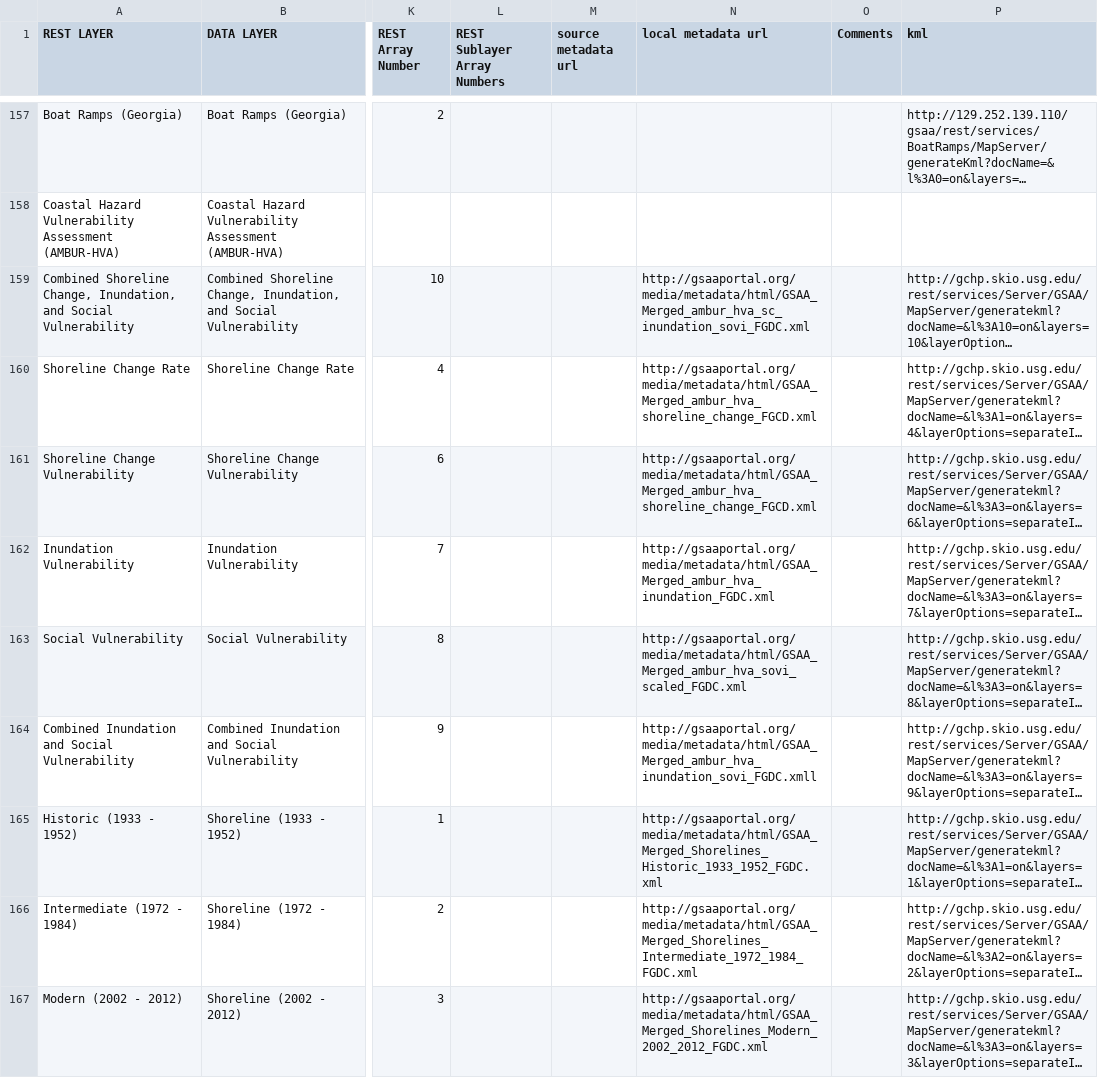
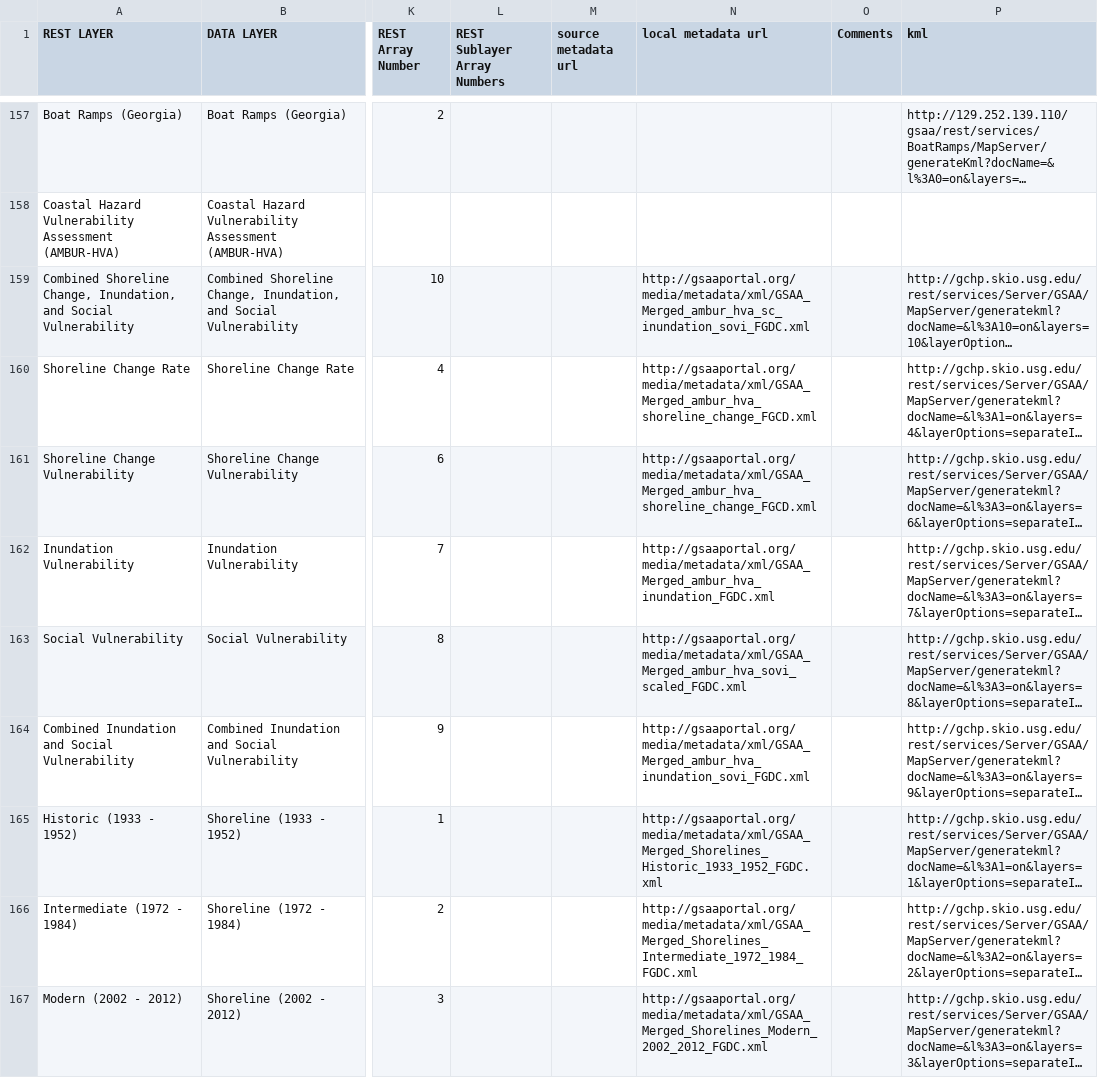
Before and after one commit to gsaaportal/marco-portal, a CSV file: marco/general/management/controlFileMaster.csv, drawn as a sheet; only a part is shown, gaps mark what is left out; long unchanged cells end in …; the diff names each change by its address in the sheet, - before the commit and + after, or states it on an @@ line.

```diff
--- a/marco/general/management/controlFileMaster.csv
+++ b/marco/general/management/controlFileMaster.csv
-N159 (local metadata url): http://gsaaportal.org/media/metadata/html/GSAA_Merged_ambur_hva_sc_inundation_sovi_FGDC.xml
+N159 (local metadata url): http://gsaaportal.org/media/metadata/xml/GSAA_Merged_ambur_hva_sc_inundation_sovi_FGDC.xml
-N160:N161 (local metadata url): http://gsaaportal.org/media/metadata/html/GSAA_Merged_ambur_hva_shoreline_change_FGCD.xml
+N160:N161 (local metadata url): http://gsaaportal.org/media/metadata/xml/GSAA_Merged_ambur_hva_shoreline_change_FGCD.xml
-N162 (local metadata url): http://gsaaportal.org/media/metadata/html/GSAA_Merged_ambur_hva_inundation_FGDC.xml
+N162 (local metadata url): http://gsaaportal.org/media/metadata/xml/GSAA_Merged_ambur_hva_inundation_FGDC.xml
-N163 (local metadata url): http://gsaaportal.org/media/metadata/html/GSAA_Merged_ambur_hva_sovi_scaled_FGDC.xml
+N163 (local metadata url): http://gsaaportal.org/media/metadata/xml/GSAA_Merged_ambur_hva_sovi_scaled_FGDC.xml
-N164 (local metadata url): http://gsaaportal.org/media/metadata/html/GSAA_Merged_ambur_hva_inundation_sovi_FGDC.xmll
+N164 (local metadata url): http://gsaaportal.org/media/metadata/xml/GSAA_Merged_ambur_hva_inundation_sovi_FGDC.xml
-N165 (local metadata url): http://gsaaportal.org/media/metadata/html/GSAA_Merged_Shorelines_Historic_1933_1952_FGDC.xml
+N165 (local metadata url): http://gsaaportal.org/media/metadata/xml/GSAA_Merged_Shorelines_Historic_1933_1952_FGDC.xml
-N166 (local metadata url): http://gsaaportal.org/media/metadata/html/GSAA_Merged_Shorelines_Intermediate_1972_1984_FGDC.xml
+N166 (local metadata url): http://gsaaportal.org/media/metadata/xml/GSAA_Merged_Shorelines_Intermediate_1972_1984_FGDC.xml
-N167 (local metadata url): http://gsaaportal.org/media/metadata/html/GSAA_Merged_Shorelines_Modern_2002_2012_FGDC.xml
+N167 (local metadata url): http://gsaaportal.org/media/metadata/xml/GSAA_Merged_Shorelines_Modern_2002_2012_FGDC.xml
```
